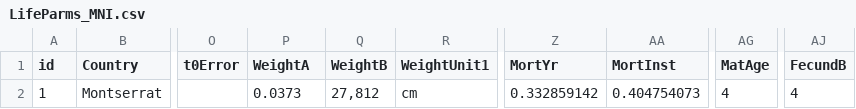
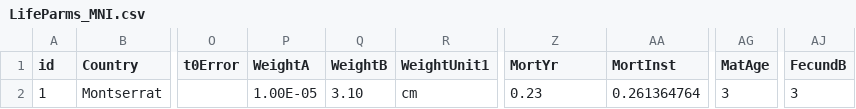
Before and after one commit to lennon-thomas/Montserrat-Length-Data, a CSV file: Sept_2016/projections/LifeParms_MNI.csv, drawn as a sheet; only a part is shown, gaps mark what is left out; the diff names each change by its address in the sheet, - before the commit and + after, or states it on an @@ line.

```diff
--- a/Sept_2016/projections/LifeParms_MNI.csv
+++ b/Sept_2016/projections/LifeParms_MNI.csv
-P2 (WeightA): 0.0373
+P2 (WeightA): 1.00E-05
-Q2 (WeightB): 27,812
+Q2 (WeightB): 3.10
-Z2 (MortYr): 0.332859142
+Z2 (MortYr): 0.23
-AA2 (MortInst): 0.404754073
+AA2 (MortInst): 0.261364764
-AG2 (MatAge): 4
+AG2 (MatAge): 3
-AJ2 (FecundB): 4
+AJ2 (FecundB): 3
```
Also changed, not shown: 4 other files.
